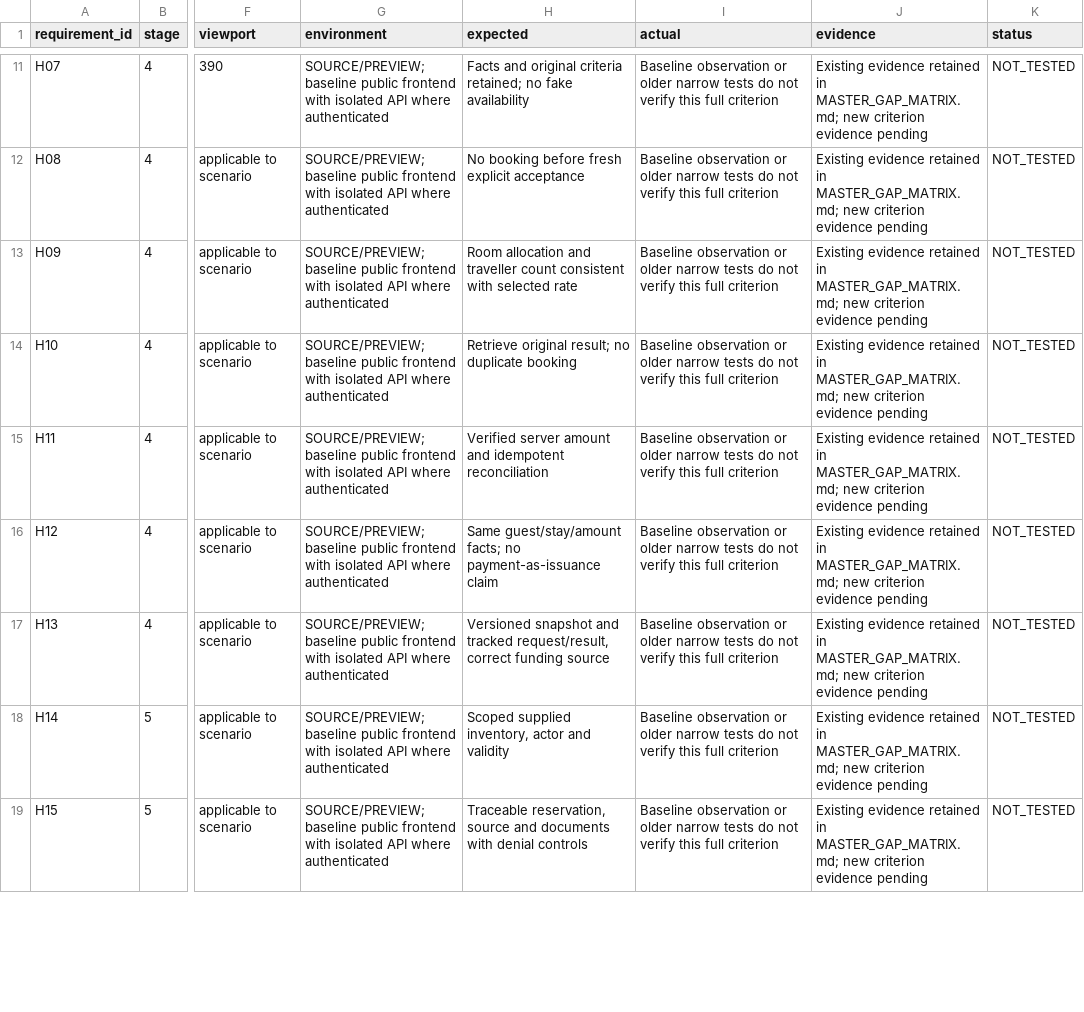
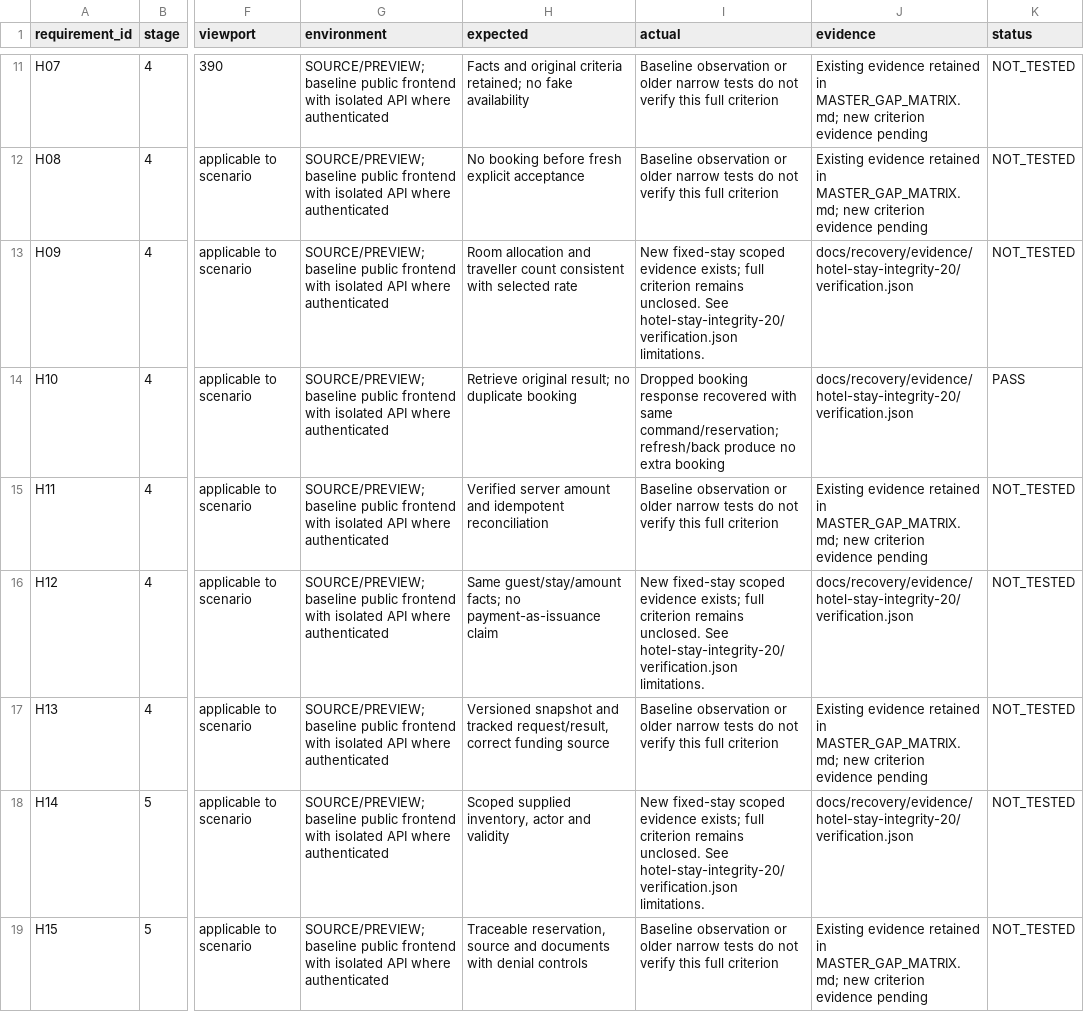
Before and after one commit to mehdikazemi9287-byte/karentravel.ir, a CSV file: docs/product/HOTEL_COVERAGE_MATRIX.csv, drawn as a sheet; only a part is shown, gaps mark what is left out; the diff covers the shown part only; the diff names each change by its address in the sheet, - before the commit and + after, or states it on an @@ line.

Commit message:
docs: record hotel journey evidence and worker-only approval boundary

```diff
--- a/docs/product/HOTEL_COVERAGE_MATRIX.csv
+++ b/docs/product/HOTEL_COVERAGE_MATRIX.csv
-I13 (actual): Baseline observation or older narrow tests do not verify this full criterion
+I13 (actual): New fixed-stay scoped evidence exists; full criterion remains unclosed. See hotel-stay-integrity-20/verification.json limitations.
-J13:J14 (evidence): Existing evidence retained in MASTER_GAP_MATRIX.md; new criterion evidence pending
+J13:J14 (evidence): docs/recovery/evidence/hotel-stay-integrity-20/verification.json
-I14 (actual): Baseline observation or older narrow tests do not verify this full criterion
+I14 (actual): Dropped booking response recovered with same command/reservation; refresh/back produce no extra booking
-K14 (status): NOT_TESTED
+K14 (status): PASS
-I16 (actual): Baseline observation or older narrow tests do not verify this full criterion
+I16 (actual): New fixed-stay scoped evidence exists; full criterion remains unclosed. See hotel-stay-integrity-20/verification.json limitations.
-J16 (evidence): Existing evidence retained in MASTER_GAP_MATRIX.md; new criterion evidence pending
+J16 (evidence): docs/recovery/evidence/hotel-stay-integrity-20/verification.json
-I18 (actual): Baseline observation or older narrow tests do not verify this full criterion
+I18 (actual): New fixed-stay scoped evidence exists; full criterion remains unclosed. See hotel-stay-integrity-20/verification.json limitations.
-J18 (evidence): Existing evidence retained in MASTER_GAP_MATRIX.md; new criterion evidence pending
+J18 (evidence): docs/recovery/evidence/hotel-stay-integrity-20/verification.json
```
Also changed, not shown: 15 edited cells elsewhere in this file, 21 other files.
